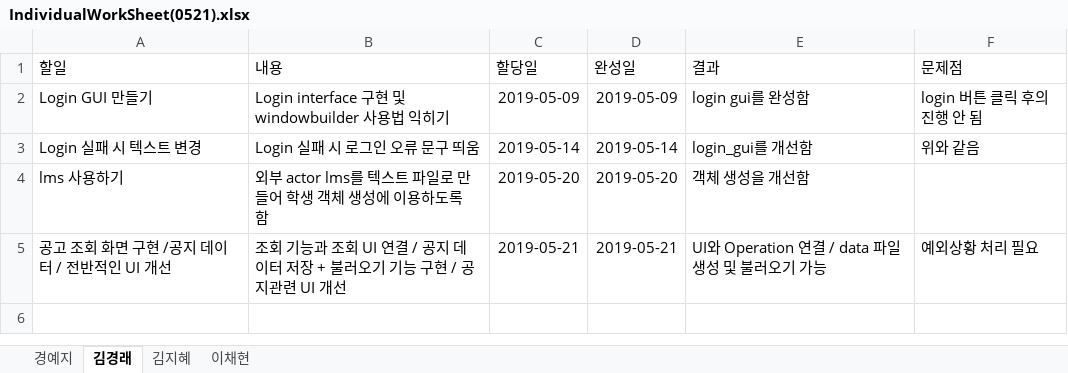
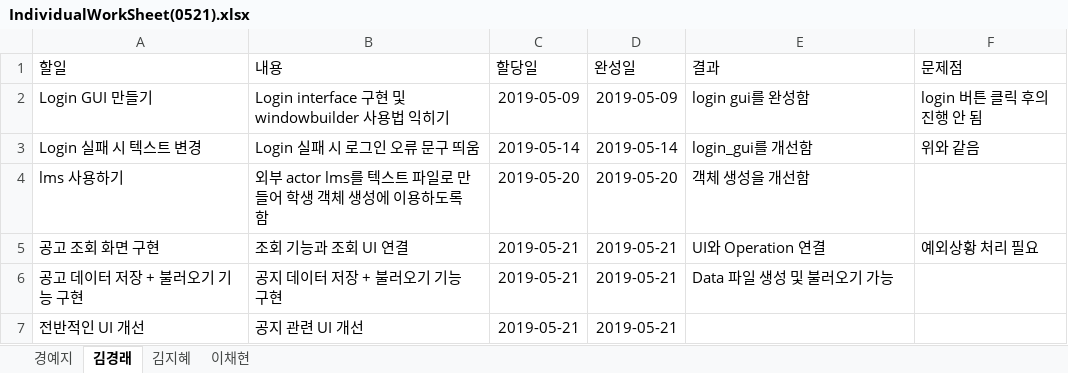
Before and after one commit to Four-legs/SE-5, an Excel workbook: worksheet/IndividualWorkSheet(0521).xlsx, sheet 김경래, drawn as a sheet; values as stored, in another font and other column widths than the file's, no borders; table styles not drawn; the diff names each change by its address in the sheet, - before the commit and + after, or states it on an @@ line.

```diff
--- a/worksheet/IndividualWorkSheet(0521).xlsx (sheet 김경래)
+++ b/worksheet/IndividualWorkSheet(0521).xlsx (sheet 김경래)
-A5 (할일): 공고 조회 화면 구현 /공지 데이터 / 전반적인 UI 개선
+A5 (할일): 공고 조회 화면 구현
-B5 (내용): 조회 기능과 조회 UI 연결 / 공지 데이터 저장 + 불러오기 기능 구현 / 공지관련 UI 개선
+B5 (내용): 조회 기능과 조회 UI 연결
-E5 (결과): UI와 Operation 연결 / data 파일 생성 및 불러오기 가능
+E5 (결과): UI와 Operation 연결
+row 6: 공고 데이터 저장 + 불러오기 기능 구현 | 공지 데이터 저장 + 불러오기 기능 구현 | 2019-05-21 | 2019-05-21 | Data 파일 생성 및 불러오기 가능
+row 7: 전반적인 UI 개선 | 공지 관련 UI 개선 | 2019-05-21 | 2019-05-21
```
Also changed, not shown: sheet 김지혜, sheet 경예지.
